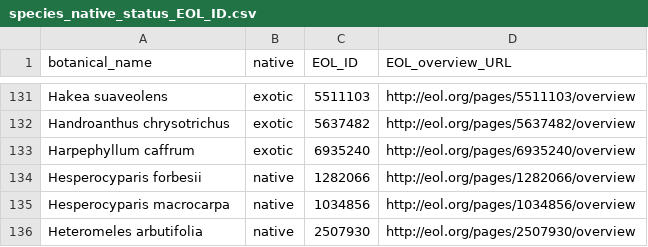
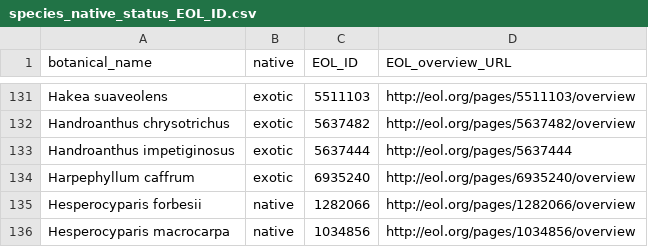
Before and after one commit to Public-Tree-Map/public-tree-map-data-pipeline, a CSV file: data/species_native_status_EOL_ID.csv, drawn as a sheet; only a part is shown, gaps mark what is left out; the shorter side is filled out with more unchanged rows; the diff names each change by its address in the sheet, - before the commit and + after, or states it on an @@ line.

Commit message:
add Handroanthus impetiginosus

```diff
--- a/data/species_native_status_EOL_ID.csv
+++ b/data/species_native_status_EOL_ID.csv
+row 133: Handroanthus impetiginosus | exotic | 5637444 | http://eol.org/pages/5637444
```
